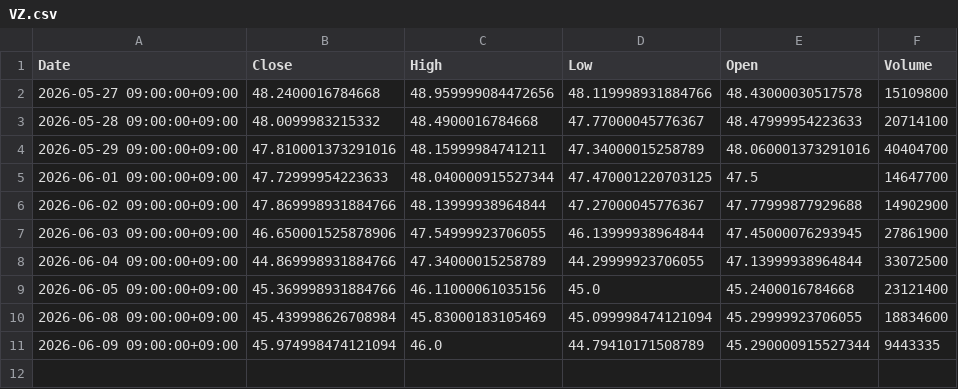
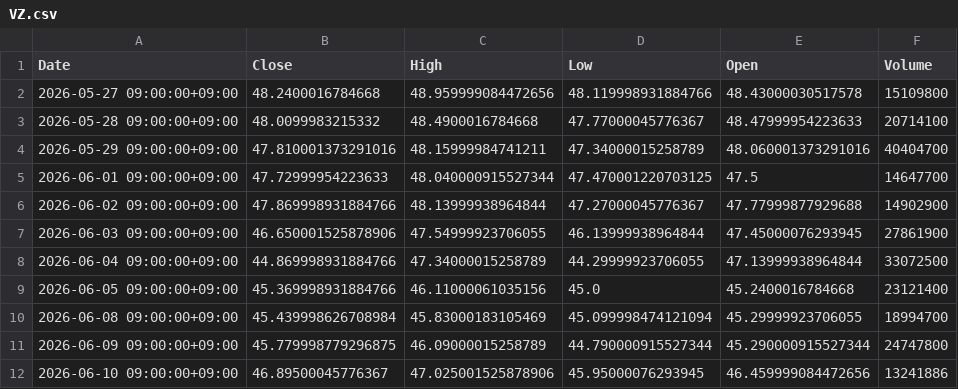
Before and after one commit to libelolen57-dotcom/j-titan, a CSV file: data/us/VZ.csv, drawn as a sheet.

```diff
--- a/data/us/VZ.csv
+++ b/data/us/VZ.csv
@@ -9,3 +9,4 @@ Date,Close,High,Low,Open,Volume
 2026-06-05 09:00:00+09:00,45.369998931884766,46.11000061035156,45.0,45.2400016784668,23121400
-2026-06-08 09:00:00+09:00,45.439998626708984,45.83000183105469,45.099998474121094,45.29999923706055,18834600
-2026-06-09 09:00:00+09:00,45.974998474121094,46.0,44.79410171508789,45.290000915527344,9443335
+2026-06-08 09:00:00+09:00,45.439998626708984,45.83000183105469,45.099998474121094,45.29999923706055,18994700
+2026-06-09 09:00:00+09:00,45.779998779296875,46.09000015258789,44.790000915527344,45.290000915527344,24747800
+2026-06-10 09:00:00+09:00,46.89500045776367,47.025001525878906,45.95000076293945,46.459999084472656,13241886
```
Also changed, not shown: data/us/AVGO.csv, data/us/COST.csv, 39 other files.
